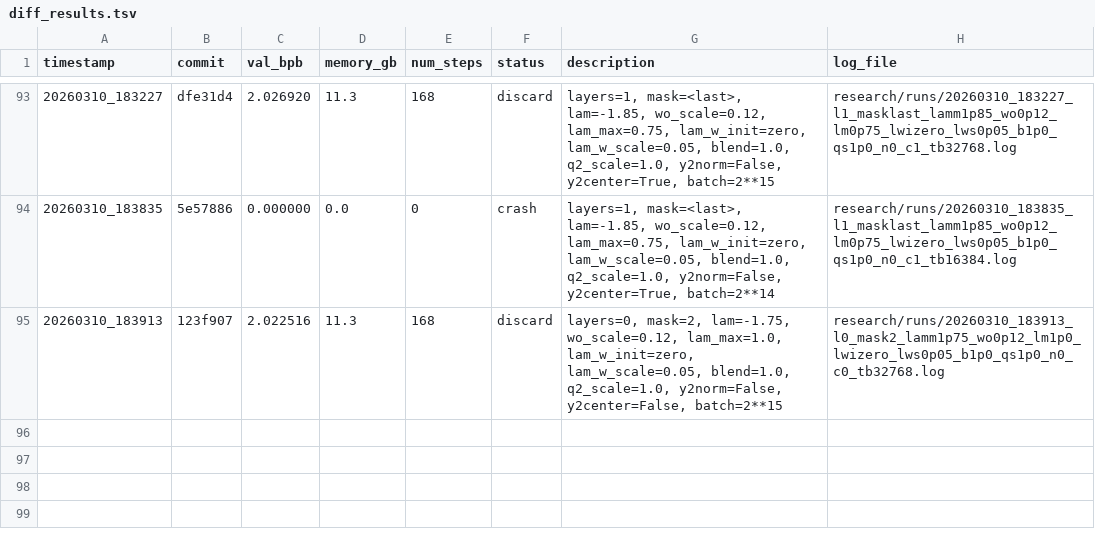
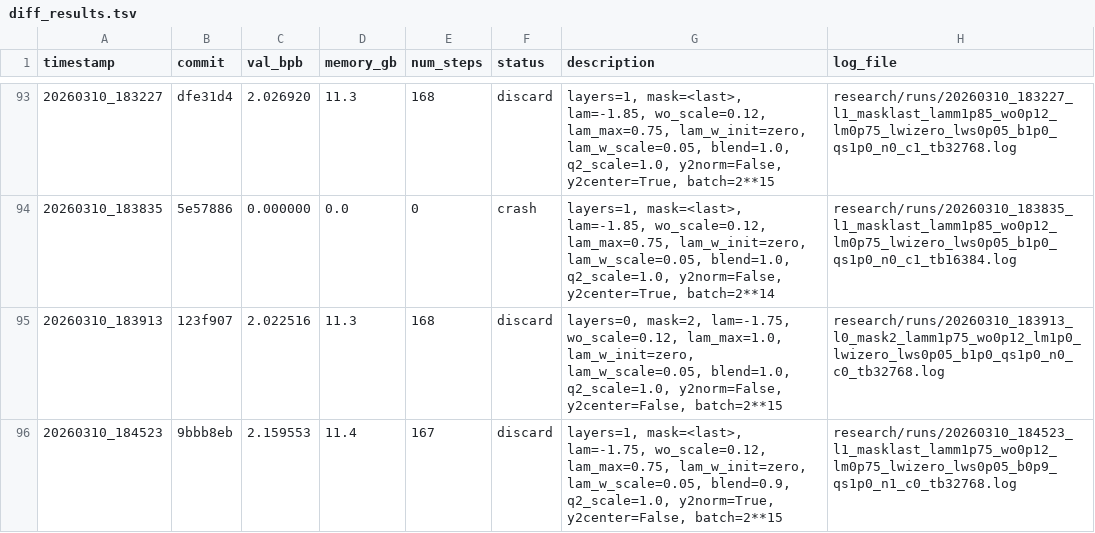
Before and after one commit to yanghu819/diff-attn-wo, a TSV file: research/diff_results.tsv, drawn as a sheet; only a part is shown, gaps mark what is left out.

Commit message:
runner: stamp result 20260310_184523
local-commit: ab20a10

```diff
--- a/research/diff_results.tsv
+++ b/research/diff_results.tsv
@@ -95 +95,2 @@ timestamp	commit	val_bpb	memory_gb	num_steps	status	description	log_file
 20260310_183913	123f907	2.022516	11.3	168	discard	layers=0, mask=2, lam=-1.75, wo_scale=0.12, lam_max=1.0, lam_w_init=zero, lam_w_scale=0.05, blend=1.0, q2_scale=1.0, y2norm=False, y2center=False, batch=2**15	research/runs/20260310_183913_l0_mask2_lamm1p75_wo0p12_lm1p0_lwizero_lws0p05_b1p0_qs1p0_n0_c0_tb32768.log
+20260310_184523	9bbb8eb	2.159553	11.4	167	discard	layers=1, mask=<last>, lam=-1.75, wo_scale=0.12, lam_max=0.75, lam_w_init=zero, lam_w_scale=0.05, blend=0.9, q2_scale=1.0, y2norm=True, y2center=False, batch=2**15	research/runs/20260310_184523_l1_masklast_lamm1p75_wo0p12_lm0p75_lwizero_lws0p05_b0p9_qs1p0_n1_c0_tb32768.log
```
Also changed, not shown: 1 other file.
